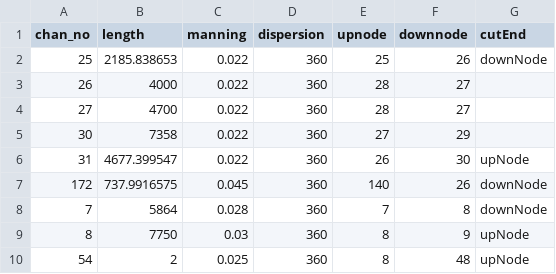
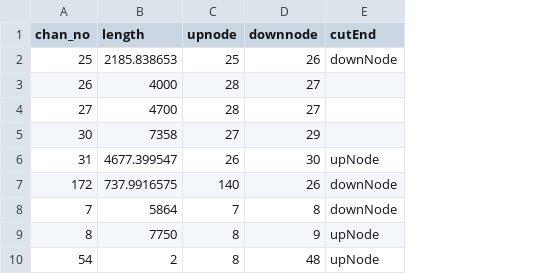
Before and after one commit to CADWRDeltaModeling/EcoPTM, a CSV file: scripts/routingPreprocessor/modifyChannel.csv, drawn as a sheet; the diff names each change by its address in the sheet, - before the commit and + after, or states it on an @@ line.

Commit message:
Only read and set length, upnode, and downnode from modifyChannel.csv.

```diff
--- a/scripts/routingPreprocessor/modifyChannel.csv
+++ b/scripts/routingPreprocessor/modifyChannel.csv
-column C (manning), rows 2-10: 0.022 | 0.022 | 0.022 | 0.022 | 0.022 | 0.045 | 0.028 | 0.03 | 0.025
-column D (dispersion), rows 2-10: all 360
```
Also changed, not shown: 1 other file.
